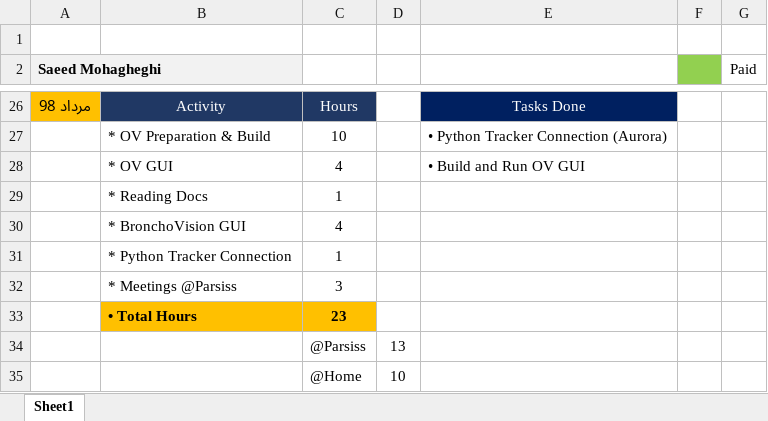
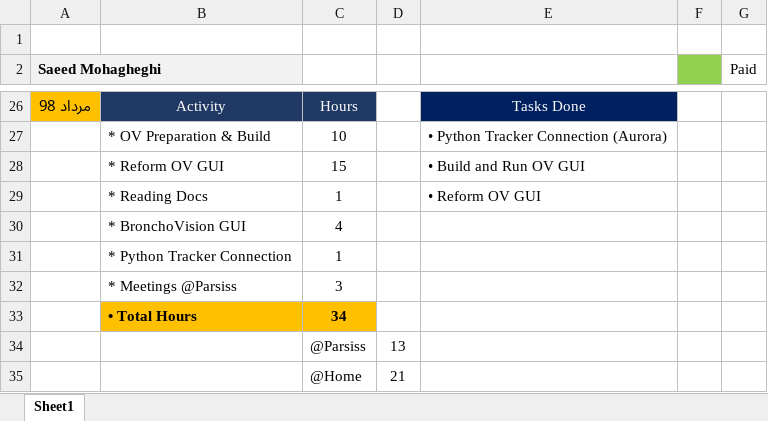
Before and after one commit to DaneshJoy/bronchoscopy, an Excel workbook: TimeSheet.xlsx, sheet Sheet1, drawn as a sheet; only a part is shown, gaps mark what is left out; values as stored, in another font and other column widths than the file's, no borders; removed rows and columns are numbered as before the commit, all else as after; the diff names each change by its address in the sheet, - before the commit and + after, or states it on an @@ line.

Commit message:
Update TimeSheet

```diff
--- a/TimeSheet.xlsx (sheet Sheet1)
+++ b/TimeSheet.xlsx (sheet Sheet1)
-row 28:  | * OV GUI | 4 |  | • Build and Run OV GUI
+row 28:  | * Reform OV GUI | 15 |  | • Build and Run OV GUI
-E29: (empty)
+E29: • Reform OV GUI
-C33: 23
+C33: 34
-D35: 10
+D35: 21
```
